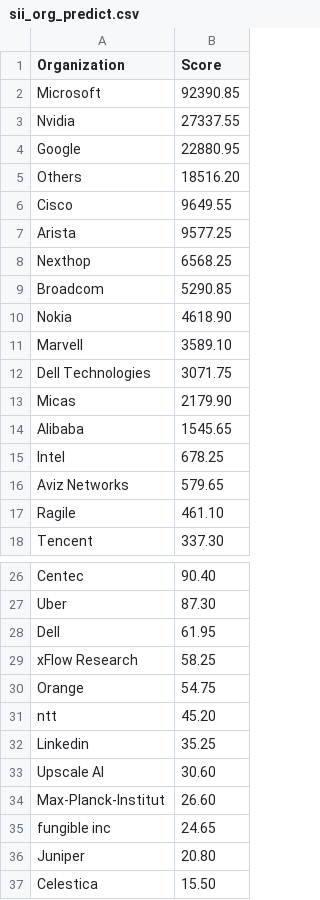
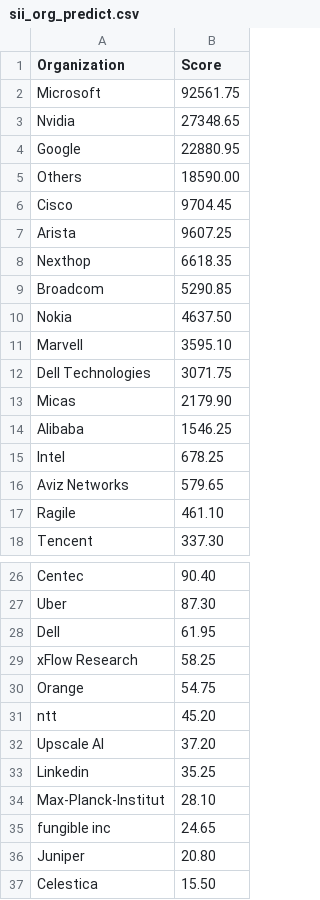
Before and after one commit to sonic-net/sonic-tsc, a CSV file: sii_org_predict.csv, drawn as a sheet; only a part is shown, gaps mark what is left out.

```diff
--- a/sii_org_predict.csv
+++ b/sii_org_predict.csv
@@ -1,15 +1,15 @@
 Organization,Score
-Microsoft,92390.85
-Nvidia,27337.55
+Microsoft,92561.75
+Nvidia,27348.65
 Google,22880.95
-Others,18516.20
-Cisco,9649.55
-Arista,9577.25
-Nexthop,6568.25
+Others,18590.00
+Cisco,9704.45
+Arista,9607.25
+Nexthop,6618.35
 Broadcom,5290.85
-Nokia,4618.90
-Marvell,3589.10
+Nokia,4637.50
+Marvell,3595.10
 Dell Technologies,3071.75
 Micas,2179.90
-Alibaba,1545.65
+Alibaba,1546.25
 Intel,678.25
@@ -31,5 +31,5 @@ Orange,54.75
 ntt,45.20
+Upscale AI,37.20
 Linkedin,35.25
-Upscale AI,30.60
-Max-Planck-Institut,26.60
+Max-Planck-Institut,28.10
 fungible inc,24.65
```
Also changed, not shown: sii_author.csv, sii_author_predict.csv, 1 other file.
